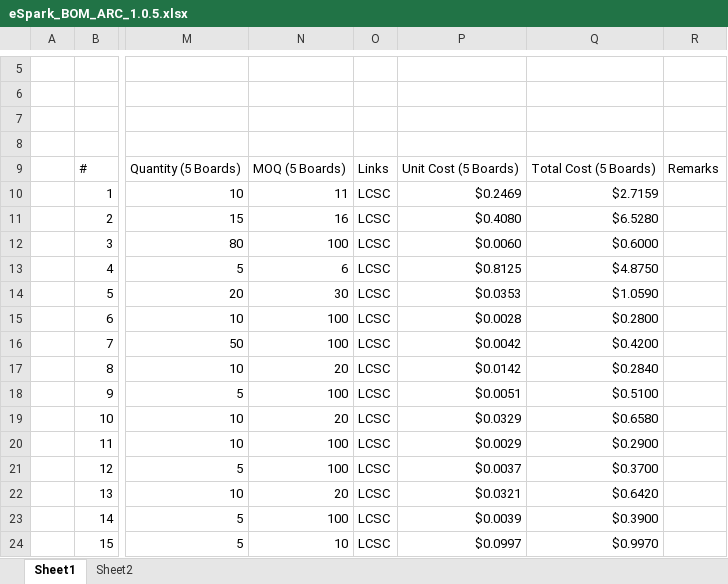
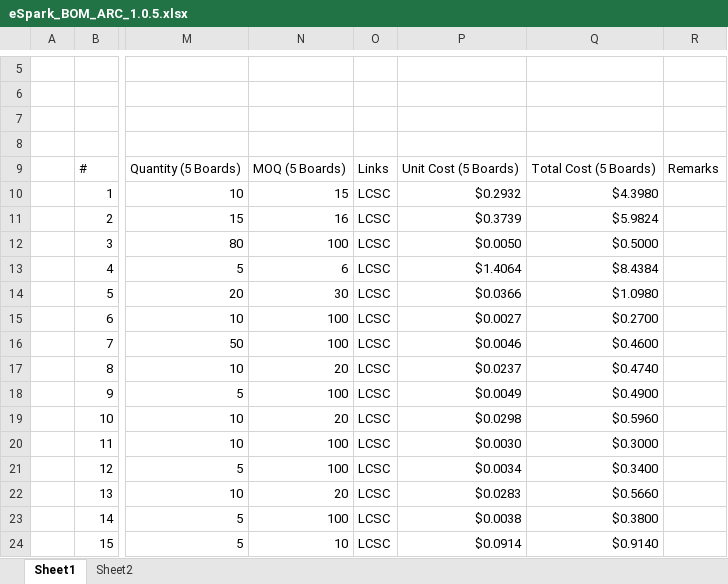
Before and after one commit to eSpark-Backup/oliver-arc, an Excel workbook: Deliverables/BOM/ARC_1.0.5/eSpark_BOM_ARC_1.0.5.xlsx, sheet Sheet1, drawn as a sheet; only a part is shown, gaps mark what is left out; values as stored, in another font and other column widths than the file's, no cell formats; charts and pictures not drawn; the diff covers the shown part only; the diff names each change by its address in the sheet, - before the commit and + after, or states it on an @@ line.

```diff
--- a/Deliverables/BOM/ARC_1.0.5/eSpark_BOM_ARC_1.0.5.xlsx (sheet Sheet1)
+++ b/Deliverables/BOM/ARC_1.0.5/eSpark_BOM_ARC_1.0.5.xlsx (sheet Sheet1)
-N10: 11
+N10: 15
-P10: $0.2469
+P10: $0.2932
-Q10: $2.7159
+Q10: $4.3980
-P11: $0.4080
+P11: $0.3739
-Q11: $6.5280
+Q11: $5.9824
-P12: $0.0060
+P12: $0.0050
-Q12: $0.6000
+Q12: $0.5000
-P13: $0.8125
+P13: $1.4064
-Q13: $4.8750
+Q13: $8.4384
-P14: $0.0353
+P14: $0.0366
-Q14: $1.0590
+Q14: $1.0980
-P15: $0.0028
+P15: $0.0027
-Q15: $0.2800
+Q15: $0.2700
-P16: $0.0042
+P16: $0.0046
-Q16: $0.4200
+Q16: $0.4600
-P17: $0.0142
+P17: $0.0237
-Q17: $0.2840
+Q17: $0.4740
-P18: $0.0051
+P18: $0.0049
-Q18: $0.5100
+Q18: $0.4900
-P19: $0.0329
+P19: $0.0298
-Q19: $0.6580
+Q19: $0.5960
-P20: $0.0029
+P20: $0.0030
-Q20: $0.2900
+Q20: $0.3000
-P21: $0.0037
+P21: $0.0034
-Q21: $0.3700
+Q21: $0.3400
-P22: $0.0321
+P22: $0.0283
-Q22: $0.6420
+Q22: $0.5660
-P23: $0.0039
+P23: $0.0038
-Q23: $0.3900
+Q23: $0.3800
-P24: $0.0997
+P24: $0.0914
-Q24: $0.9970
+Q24: $0.9140
```
Also changed, not shown: 133 edited cells elsewhere in this sheet, cell formats, 2 other files.
